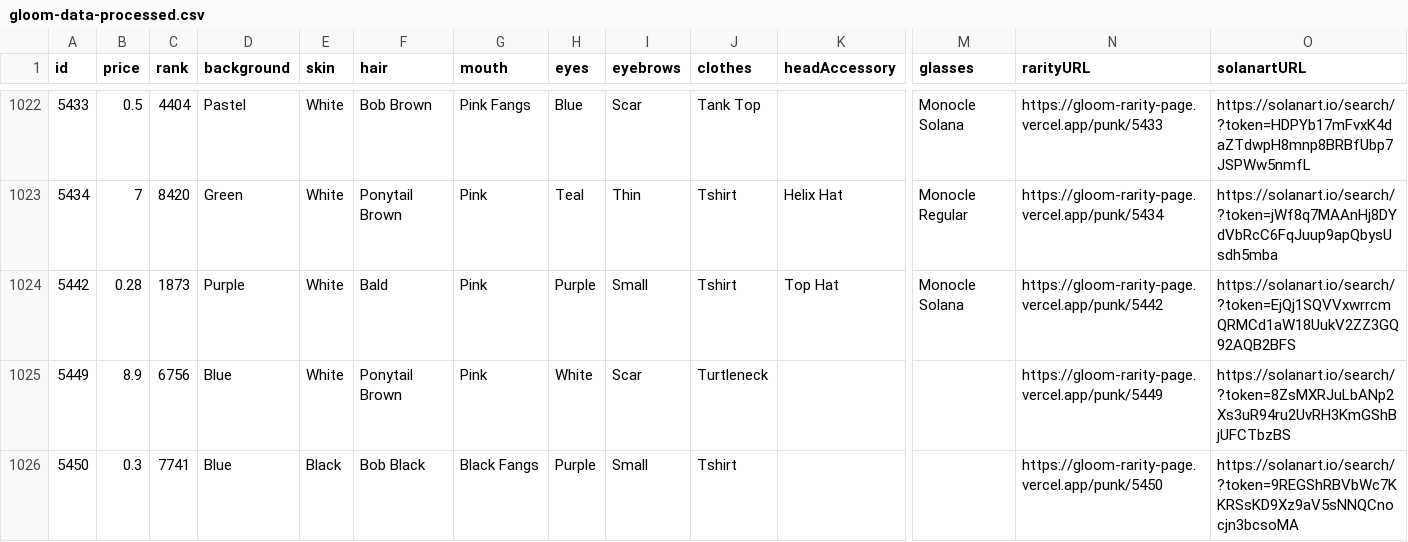
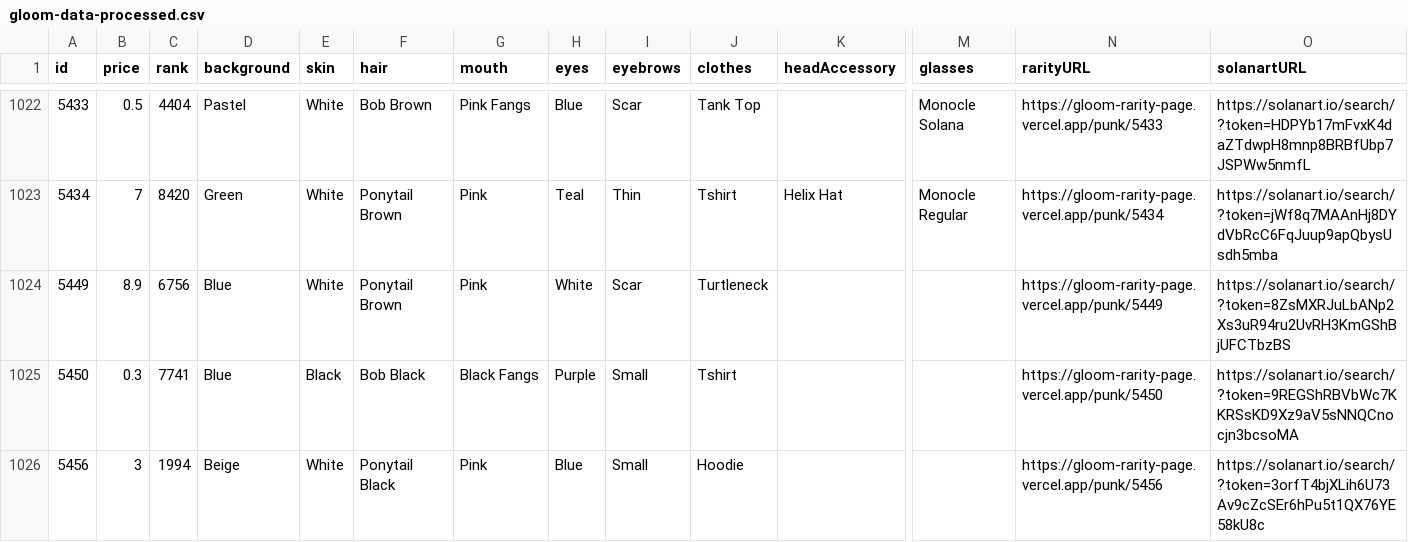
Before and after one commit to nobodykr/solanart-gloom-monitor, a CSV file: gloom-data-processed.csv, drawn as a sheet; only a part is shown, gaps mark what is left out; the shorter side is filled out with more unchanged rows; rows hold the shown columns only; the diff names each change by its address in the sheet, - before the commit and + after, or states it on an @@ line.

Commit message:
Flat: latest data (2021-10-26T07:35:54.593Z) {   "date": "2021-10-26T07:35:54.593Z",   "files": [     {       "name": "gloom-data-processed.csv",       "deltaBytes": -209,       "source": "https://qzlsklfacc.medianetwork.cloud/nft_for_sale?collection=gloompunk"     }   ] }

```diff
--- a/gloom-data-processed.csv
+++ b/gloom-data-processed.csv
-row 1024: 5442 | 0.28 | 1873 | Purple | White | Bald | Pink | Purple | Small | Tshirt | Top Hat | Monocle Solana | https://gloom-rarity-page.vercel.app/punk/5442 | https://solanart.io/search/?token=EjQj1SQVVxwrrcmQRMCd1aW18UukV2ZZ3GQ92AQB2BFS
```
